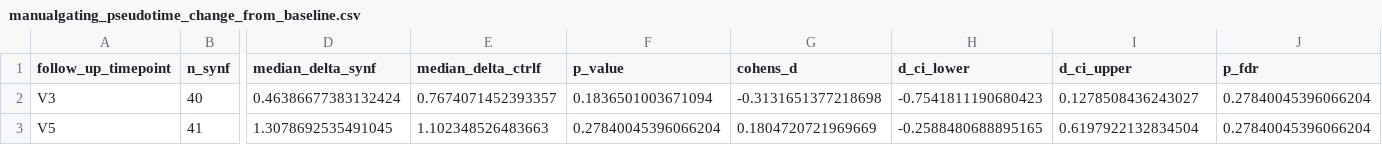
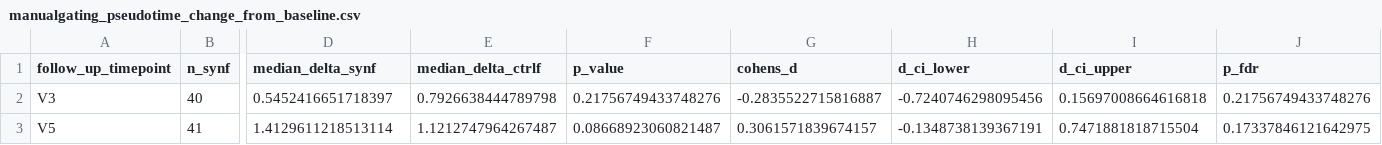
Before and after one commit to Brodinlab/amplio-formula-2114INF, a CSV file: output/tables/manualgating_pseudotime_change_from_baseline.csv, drawn as a sheet; only a part is shown, gaps mark what is left out; the diff names each change by its address in the sheet, - before the commit and + after, or states it on an @@ line.

```diff
--- a/output/tables/manualgating_pseudotime_change_from_baseline.csv
+++ b/output/tables/manualgating_pseudotime_change_from_baseline.csv
-D2 (median_delta_synf): 0.46386677383132424
+D2 (median_delta_synf): 0.5452416651718397
-E2 (median_delta_ctrlf): 0.7674071452393357
+E2 (median_delta_ctrlf): 0.7926638444789798
-F2 (p_value): 0.1836501003671094
+F2 (p_value): 0.21756749433748276
-G2 (cohens_d): -0.3131651377218698
+G2 (cohens_d): -0.2835522715816887
-H2 (d_ci_lower): -0.7541811190680423
+H2 (d_ci_lower): -0.7240746298095456
-I2 (d_ci_upper): 0.1278508436243027
+I2 (d_ci_upper): 0.15697008664616818
-J2 (p_fdr): 0.27840045396066204
+J2 (p_fdr): 0.21756749433748276
-D3 (median_delta_synf): 1.3078692535491045
+D3 (median_delta_synf): 1.4129611218513114
-E3 (median_delta_ctrlf): 1.102348526483663
+E3 (median_delta_ctrlf): 1.1212747964267487
-F3 (p_value): 0.27840045396066204
+F3 (p_value): 0.08668923060821487
-G3 (cohens_d): 0.1804720721969669
+G3 (cohens_d): 0.3061571839674157
-H3 (d_ci_lower): -0.2588480688895165
+H3 (d_ci_lower): -0.1348738139367191
-I3 (d_ci_upper): 0.6197922132834504
+I3 (d_ci_upper): 0.7471881818715504
-J3 (p_fdr): 0.27840045396066204
+J3 (p_fdr): 0.17337846121642975
```
Also changed, not shown: output/tables/manualgating_pseudotime_group_tests.csv, output/tables/manualgating_pseudotime_values.csv, 7 other files.
